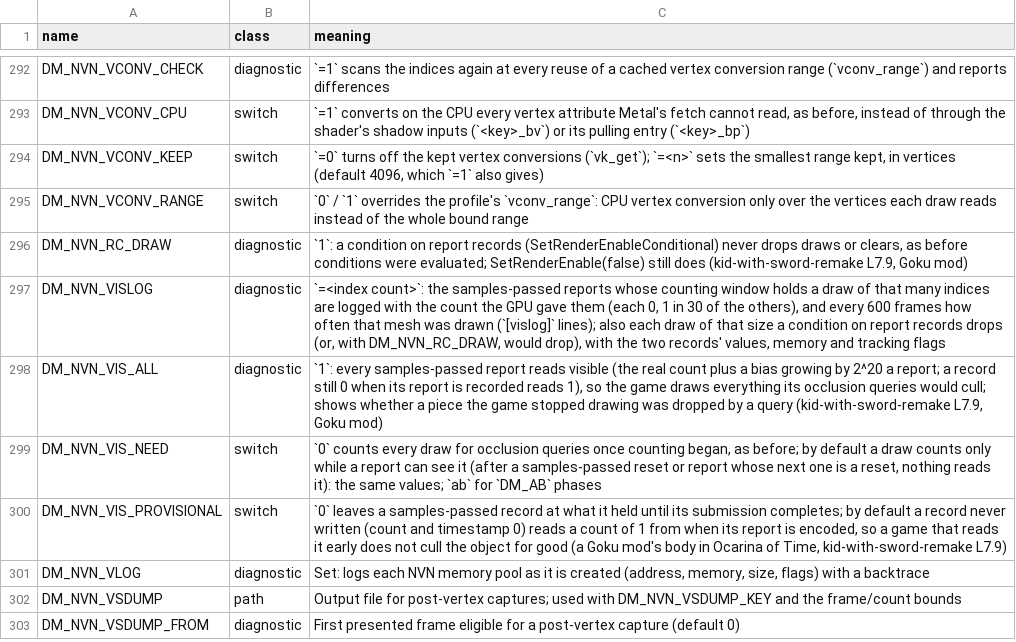
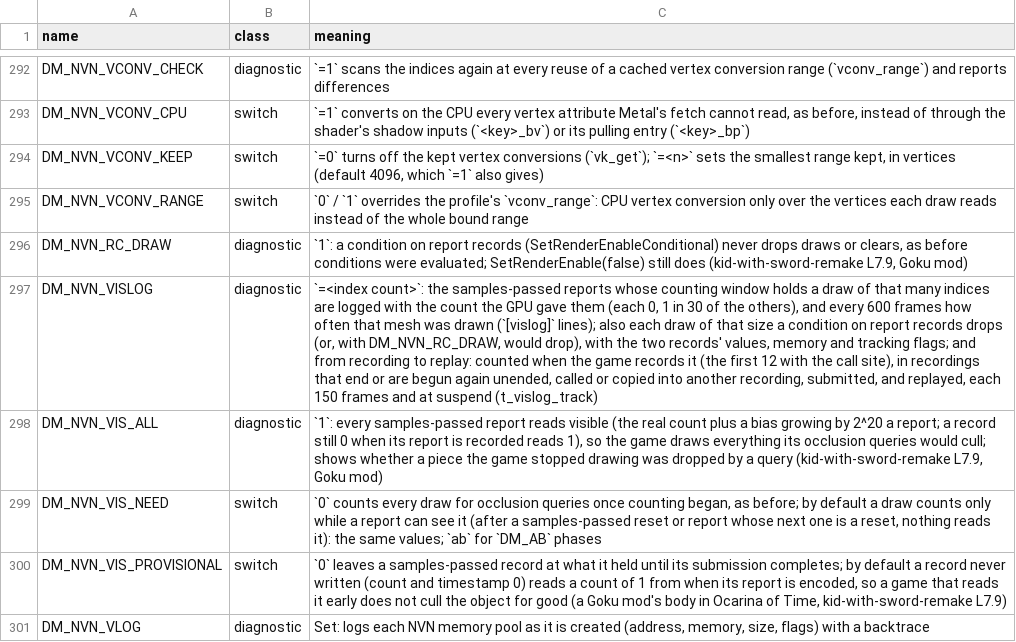
Before and after one commit to cheemu21/kid-with-sword-remake, a TSV file: docs/env_switches.tsv, drawn as a sheet; only a part is shown, gaps mark what is left out; the shorter side is filled out with more unchanged rows; the diff names each change by its address in the sheet, - before the commit and + after, or states it on an @@ line.

```diff
--- a/docs/env_switches.tsv
+++ b/docs/env_switches.tsv
-C297 (meaning): …and tracking flags
+C297 (meaning): …and tracking flags; and from recording to replay: counted when the game records it (the first 12 with the call site), in recordings that end or are begun again unended, called or copied into another recording, submitted, and replayed, each 150 frames and at suspend (t_vislog_track)
```
Also changed, not shown: 5 other files.
